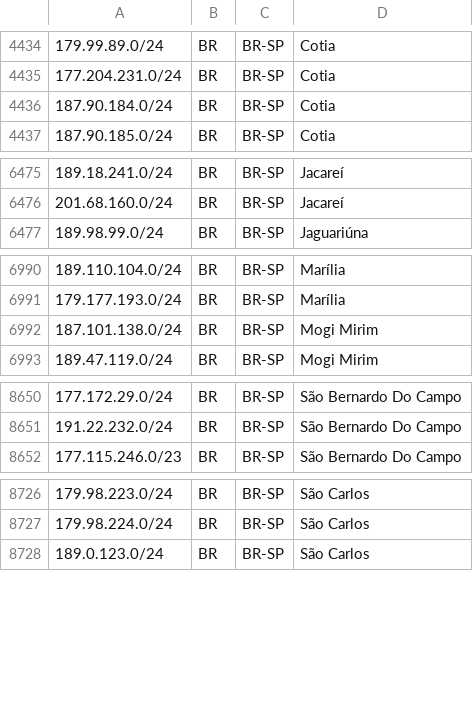
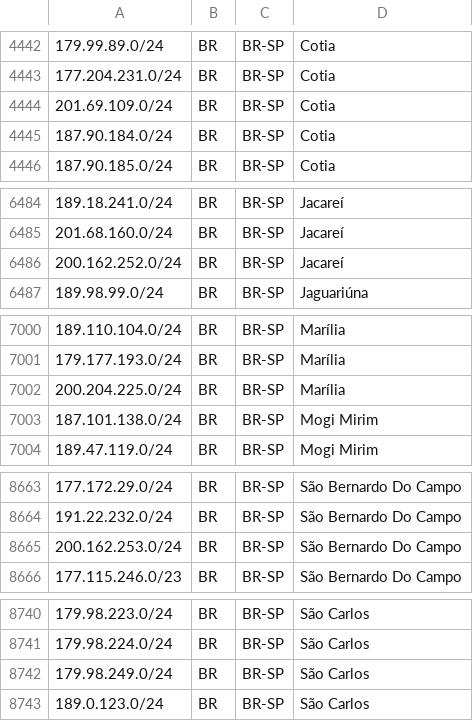
Before and after one commit to baleeiro17/geofeed-vivo, a CSV file: geofeed.csv, drawn as a sheet; only a part is shown, gaps mark what is left out; the diff covers the shown part only.

```diff
--- a/geofeed.csv
+++ b/geofeed.csv
@@ -4435,2 +4443,3 @@
 177.204.231.0/24,BR,BR-SP,Cotia,
+201.69.109.0/24,BR,BR-SP,Cotia,
 187.90.184.0/24,BR,BR-SP,Cotia,
@@ -6476,2 +6485,3 @@
 201.68.160.0/24,BR,BR-SP,Jacareí,
+200.162.252.0/24,BR,BR-SP,Jacareí,
 189.98.99.0/24,BR,BR-SP,Jaguariúna,
@@ -6991,2 +7001,3 @@
 179.177.193.0/24,BR,BR-SP,Marília,
+200.204.225.0/24,BR,BR-SP,Marília,
 187.101.138.0/24,BR,BR-SP,Mogi Mirim,
@@ -8651,2 +8664,3 @@
 191.22.232.0/24,BR,BR-SP,São Bernardo Do Campo,
+200.162.253.0/24,BR,BR-SP,São Bernardo Do Campo,
 177.115.246.0/23,BR,BR-SP,São Bernardo Do Campo,
@@ -8727,2 +8741,3 @@
 179.98.224.0/24,BR,BR-SP,São Carlos,
+179.98.249.0/24,BR,BR-SP,São Carlos,
 189.0.123.0/24,BR,BR-SP,São Carlos,
```
Also changed, not shown: 31 added rows elsewhere in this file.
